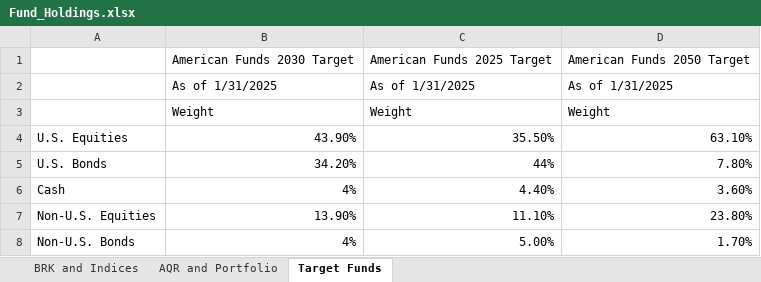
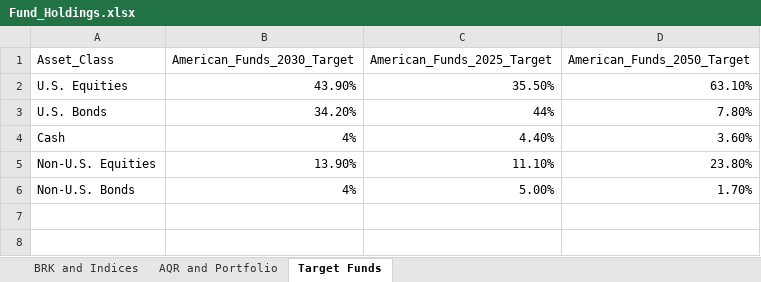
Before and after one commit to tallosfarkas/PMP_TM2, an Excel workbook: Fund_Holdings.xlsx, sheet Target Funds, drawn as a sheet; values as stored, in another font and other column widths than the file's, no borders; removed rows and columns are numbered as before the commit, all else as after; the diff names each change by its address in the sheet, - before the commit and + after, or states it on an @@ line.

```diff
--- a/Fund_Holdings.xlsx (sheet Target Funds)
+++ b/Fund_Holdings.xlsx (sheet Target Funds)
-row 1:  | American Funds 2030 Target | American Funds 2025 Target | American Funds 2050 Target
-row 2:  | As of 1/31/2025 | As of 1/31/2025 | As of 1/31/2025
-row 3:  | Weight | Weight | Weight
+row 1: Asset_Class | American_Funds_2030_Target | American_Funds_2025_Target | American_Funds_2050_Target
```
Also changed, not shown: sheet BRK and Indices, sheet AQR and Portfolio, id.xlsx, 3 other files.
